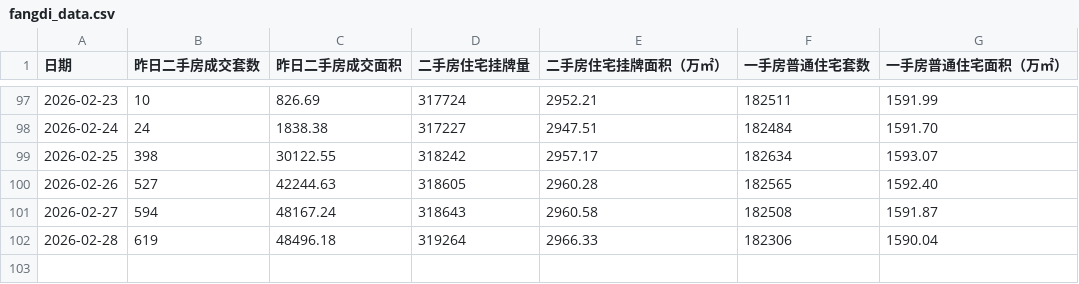
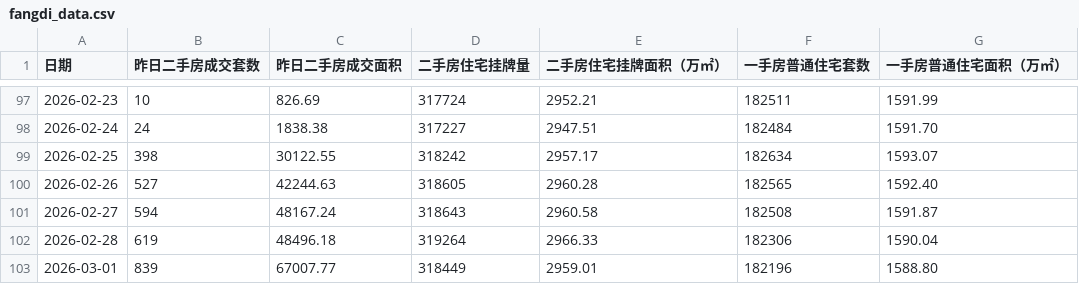
Before and after one commit to hotskiper/daily-craw, a CSV file: fangdi_data.csv, drawn as a sheet; only a part is shown, gaps mark what is left out; the diff names each change by its address in the sheet, - before the commit and + after, or states it on an @@ line.

```diff
--- a/fangdi_data.csv
+++ b/fangdi_data.csv
+row 103: 2026-03-01 | 839 | 67007.77 | 318449 | 2959.01 | 182196 | 1588.80
```
